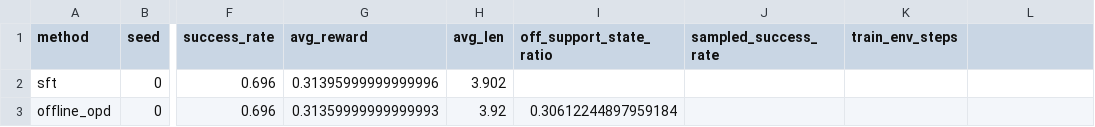
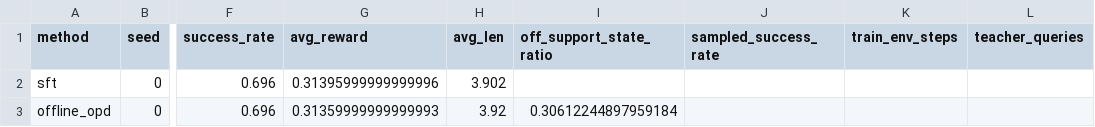
Before and after one commit to Dujingyi2006/Offline-OPD-under-Agentic-Shift, a CSV file: results/results_representation.csv, drawn as a sheet; only a part is shown, gaps mark what is left out; the diff names each change by its address in the sheet, - before the commit and + after, or states it on an @@ line.

```diff
--- a/results/results_representation.csv
+++ b/results/results_representation.csv
-L1: (empty)
+L1: teacher_queries
```
Also changed, not shown: results/results_coverage.csv, results/results_deploy.csv, 19 other files.
